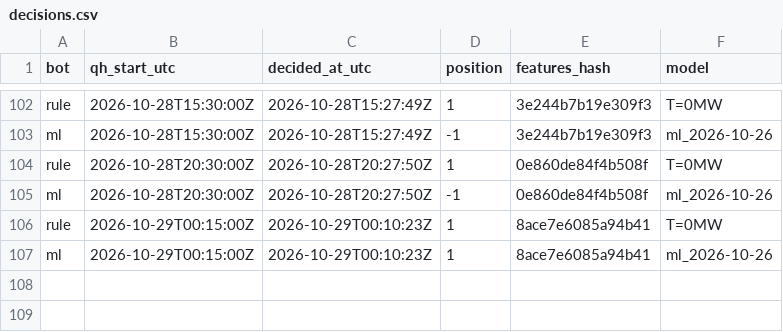
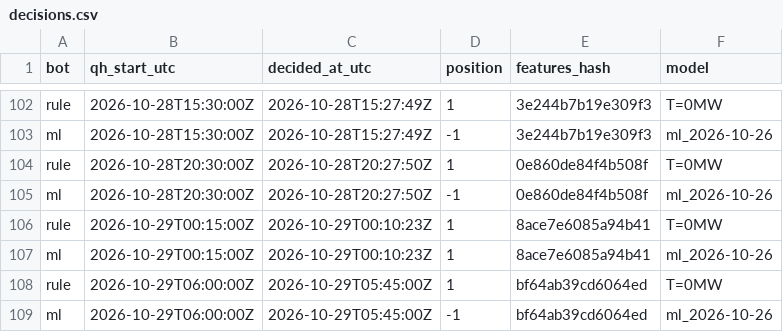
Before and after one commit to ThomasPiton/Intraday-Power, a CSV file: data/journal/decisions.csv, drawn as a sheet; only a part is shown, gaps mark what is left out; the diff names each change by its address in the sheet, - before the commit and + after, or states it on an @@ line.

```diff
--- a/data/journal/decisions.csv
+++ b/data/journal/decisions.csv
+row 108: rule | 2026-10-29T06:00:00Z | 2026-10-29T05:45:00Z | 1 | bf64ab39cd6064ed | T=0MW
+row 109: ml | 2026-10-29T06:00:00Z | 2026-10-29T05:45:00Z | -1 | bf64ab39cd6064ed | ml_2026-10-26
```
Also changed, not shown: data/journal/settlements.csv, 54 other files.
